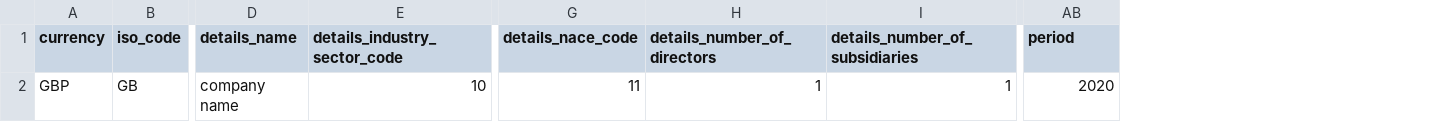
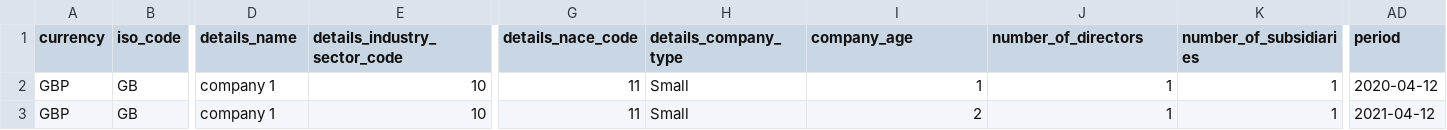
Before and after one commit to j-mcgregor/wf-e2e-test, a CSV file: public/download-templates/wf-mdi-example-template.csv, drawn as a sheet; only a part is shown, gaps mark what is left out; addresses are those after the commit; rows hold the shown columns only; the diff names each change by its address in the sheet, - before the commit and + after, or states it on an @@ line.

```diff
--- a/public/download-templates/wf-mdi-example-template.csv
+++ b/public/download-templates/wf-mdi-example-template.csv
+column H (details_company_type), row 2: Small
+column K (number_of_subsidiaries), row 2: 1
-I1: details_number_of_directors
+I1: company_age
-J1: details_number_of_subsidiaries
+J1: number_of_directors
-D2 (details_name): company name
+D2 (details_name): company 1
-AD2 (period): 2020
+AD2 (period): 2020-04-12
+row 3: GBP | GB | company 1 | 10 | 11 | Small | 2 | 1 | 1 | 2021-04-12
```
Also changed, not shown: 8 other files.
